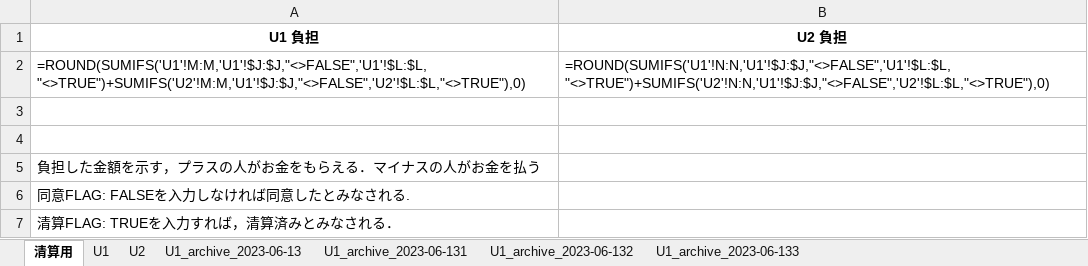
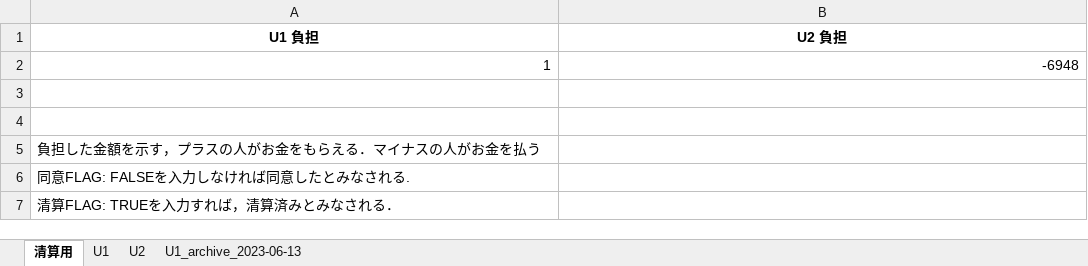
Before and after one commit to k-himeno/roommate-bill-splitting-tool, an Excel workbook: output/_bill_splitting_sample.xlsx, sheet 清算用, drawn as a sheet; values as stored, in another font and other column widths than the file's, no borders; formulas without a stored value are shown as written; removed rows and columns are numbered as before the commit, all else as after; the diff names each change by its address in the sheet, - before the commit and + after, or states it on an @@ line.

```diff
--- a/output/_bill_splitting_sample.xlsx (sheet 清算用)
+++ b/output/_bill_splitting_sample.xlsx (sheet 清算用)
-sheet tab: U1_archive_2023-06-131
-sheet tab: U1_archive_2023-06-132
-sheet tab: U1_archive_2023-06-133
-row 2: =ROUND(SUMIFS('U1'!M:M,'U1'!$J:$J,"<>FALSE",'U1'!$L:$L,"<>TRUE")+SUMIFS('U2'!M:M,'U1'!$J:$J,"<>FALSE",'U2'!$L:$L,"<>TRUE"),0) | =ROUND(SUMIFS('U1'!N:N,'U1'!$J:$J,"<>FALSE",'U1'!$L:$L,"<>TRUE")+SUMIFS('U2'!N:N,'U1'!$J:$J,"<>FALSE",'U2'!$L:$L,"<>TRUE"),0)
+row 2: 1 | -6948
```
Also changed, not shown: sheet U1_archive_2023-06-13, sheet U1, sheet U2, 5 other files.
